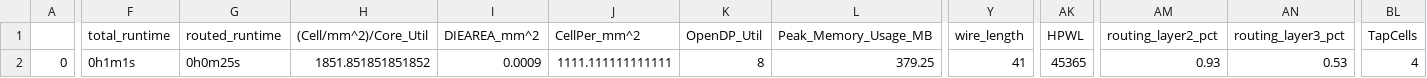
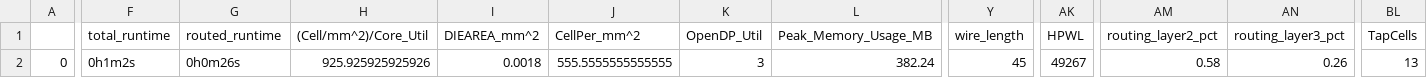
Before and after one commit to dineshannayya/riscduino, a CSV file: signoff/clk_buf/final_summary_report.csv, drawn as a sheet; only a part is shown, gaps mark what is left out; the diff covers the shown part only; the diff names each change by its address in the sheet, - before the commit and + after, or states it on an @@ line.

```diff
--- a/signoff/clk_buf/final_summary_report.csv
+++ b/signoff/clk_buf/final_summary_report.csv
-F2 (total_runtime): 0h1m1s
+F2 (total_runtime): 0h1m2s
-G2 (routed_runtime): 0h0m25s
+G2 (routed_runtime): 0h0m26s
-H2 ((Cell/mm^2)/Core_Util): 1851.851851851852
+H2 ((Cell/mm^2)/Core_Util): 925.925925925926
-I2 (DIEAREA_mm^2): 0.0009
+I2 (DIEAREA_mm^2): 0.0018
-J2 (CellPer_mm^2): 1111.111111111111
+J2 (CellPer_mm^2): 555.5555555555555
-K2 (OpenDP_Util): 8
+K2 (OpenDP_Util): 3
-L2 (Peak_Memory_Usage_MB): 379.25
+L2 (Peak_Memory_Usage_MB): 382.24
-Y2 (wire_length): 41
+Y2 (wire_length): 45
-AK2 (HPWL): 45365
+AK2 (HPWL): 49267
-AM2 (routing_layer2_pct): 0.93
+AM2 (routing_layer2_pct): 0.58
-AN2 (routing_layer3_pct): 0.53
+AN2 (routing_layer3_pct): 0.26
-BL2 (TapCells): 4
+BL2 (TapCells): 13
```
Also changed, not shown: 3 edited cells elsewhere in this file, signoff/clk_skew_adjust/final_summary_report.csv, signoff/glbl_cfg/final_summary_report.csv, 29 other files.
